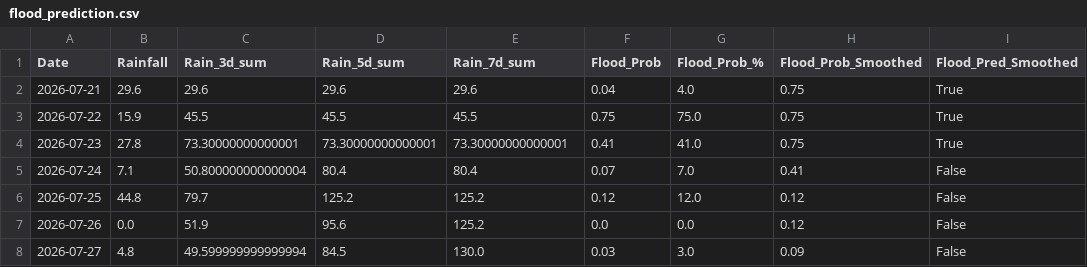
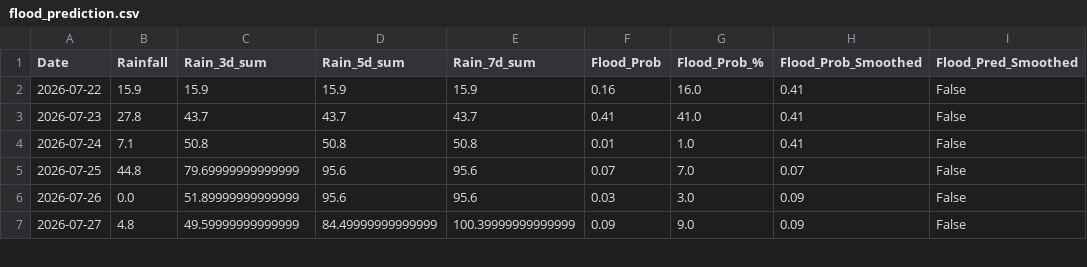
Before and after one commit to jajoojay/Matsya-Flood-detector, a CSV file: backend/csv_generator/flood_prediction.csv, drawn as a sheet; only a part is shown; the diff covers the shown part only.

```diff
--- a/backend/csv_generator/flood_prediction.csv
+++ b/backend/csv_generator/flood_prediction.csv
@@ -1,8 +1,7 @@
 Date,Rainfall,Rain_3d_sum,Rain_5d_sum,Rain_7d_sum,Flood_Prob,Flood_Prob_%,Flood_Prob_Smoothed,Flood_Pred_Smoothed
-2026-07-21,29.6,29.6,29.6,29.6,0.04,4.0,0.75,True
-2026-07-22,15.9,45.5,45.5,45.5,0.75,75.0,0.75,True
-2026-07-23,27.8,73.30000000000001,73.30000000000001,73.30000000000001,0.41,41.0,0.75,True
-2026-07-24,7.1,50.800000000000004,80.4,80.4,0.07,7.0,0.41,False
-2026-07-25,44.8,79.7,125.2,125.2,0.12,12.0,0.12,False
-2026-07-26,0.0,51.9,95.6,125.2,0.0,0.0,0.12,False
-2026-07-27,4.8,49.599999999999994,84.5,130.0,0.03,3.0,0.09,False
+2026-07-22,15.9,15.9,15.9,15.9,0.16,16.0,0.41,False
+2026-07-23,27.8,43.7,43.7,43.7,0.41,41.0,0.41,False
+2026-07-24,7.1,50.8,50.8,50.8,0.01,1.0,0.41,False
+2026-07-25,44.8,79.69999999999999,95.6,95.6,0.07,7.0,0.07,False
+2026-07-26,0.0,51.89999999999999,95.6,95.6,0.03,3.0,0.09,False
+2026-07-27,4.8,49.59999999999999,84.49999999999999,100.39999999999999,0.09,9.0,0.09,False
```
Also changed, not shown: 1 added row and 29 edited cells elsewhere in this file, backend/flood_detector/flood_forecast.csv, 3 other files.
